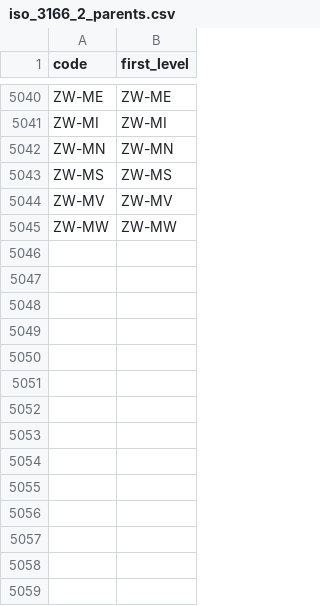
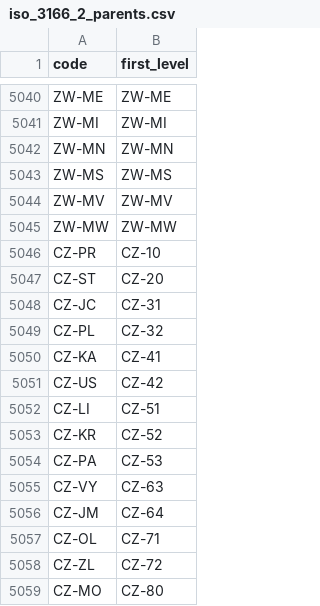
Before and after one commit to saschazepter/dawarich, a CSV file: lib/assets/iso_3166_2_parents.csv, drawn as a sheet; only a part is shown, gaps mark what is left out.

```diff
--- a/lib/assets/iso_3166_2_parents.csv
+++ b/lib/assets/iso_3166_2_parents.csv
@@ -5045 +5045,15 @@ ZW-MV,ZW-MV
 ZW-MW,ZW-MW
+CZ-PR,CZ-10
+CZ-ST,CZ-20
+CZ-JC,CZ-31
+CZ-PL,CZ-32
+CZ-KA,CZ-41
+CZ-US,CZ-42
+CZ-LI,CZ-51
+CZ-KR,CZ-52
+CZ-PA,CZ-53
+CZ-VY,CZ-63
+CZ-JM,CZ-64
+CZ-OL,CZ-71
+CZ-ZL,CZ-72
+CZ-MO,CZ-80
```
Also changed, not shown: 6 other files.
